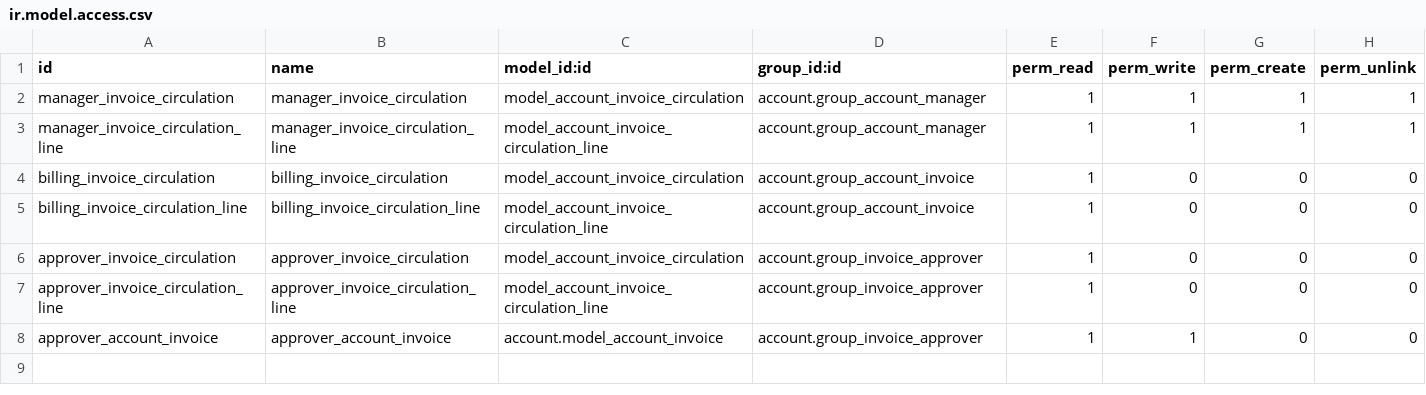
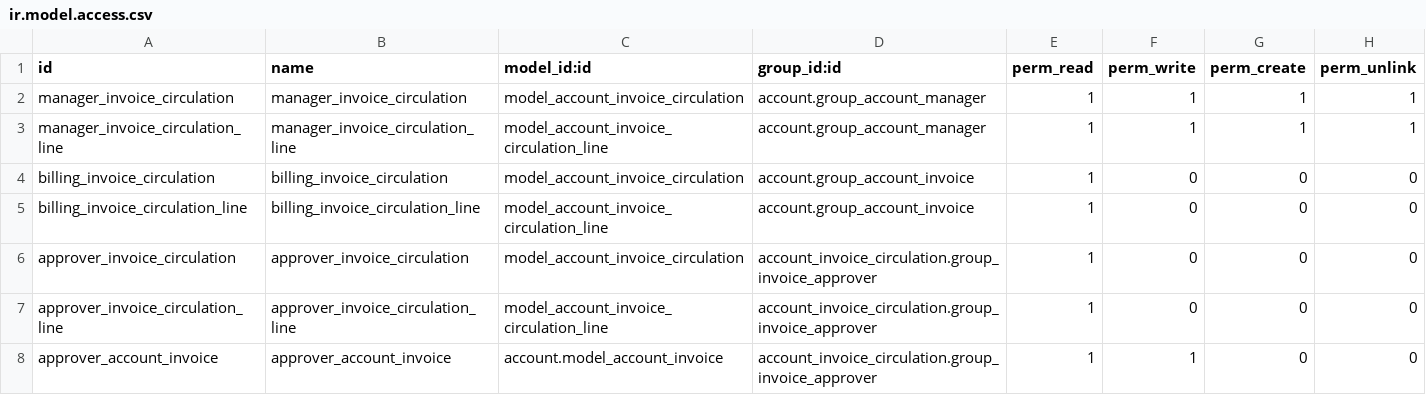
Before and after one commit to tawasta/account-invoicing, a CSV file: account_invoice_circulation/security/ir.model.access.csv, drawn as a sheet.

Commit message:
[MIG] 12.0 account_invoice_circulation

```diff
--- a/account_invoice_circulation/security/ir.model.access.csv
+++ b/account_invoice_circulation/security/ir.model.access.csv
@@ -5,4 +5,4 @@
 "billing_invoice_circulation_line","billing_invoice_circulation_line","model_account_invoice_circulation_line","account.group_account_invoice",1,0,0,0
-"approver_invoice_circulation","approver_invoice_circulation","model_account_invoice_circulation","account.group_invoice_approver",1,0,0,0
-"approver_invoice_circulation_line","approver_invoice_circulation_line","model_account_invoice_circulation_line","account.group_invoice_approver",1,0,0,0
-"approver_account_invoice","approver_account_invoice","account.model_account_invoice","account.group_invoice_approver",1,1,0,0
+"approver_invoice_circulation","approver_invoice_circulation","model_account_invoice_circulation","account_invoice_circulation.group_invoice_approver",1,0,0,0
+"approver_invoice_circulation_line","approver_invoice_circulation_line","model_account_invoice_circulation_line","account_invoice_circulation.group_invoice_approver",1,0,0,0
+"approver_account_invoice","approver_account_invoice","account.model_account_invoice","account_invoice_circulation.group_invoice_approver",1,1,0,0
```
Also changed, not shown: 8 other files.
